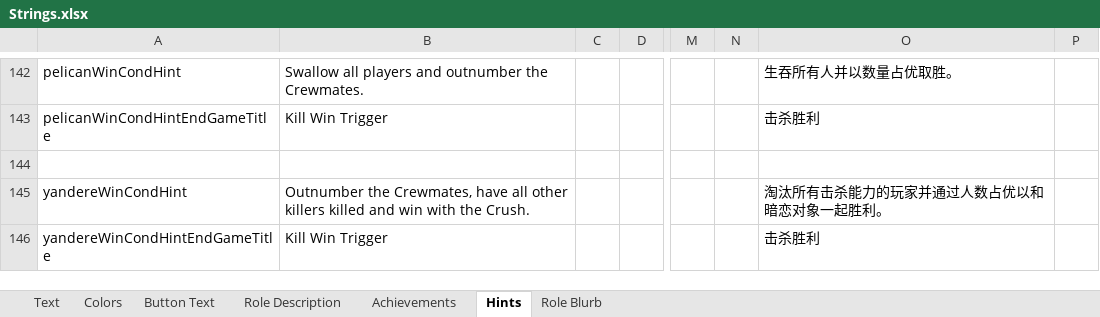
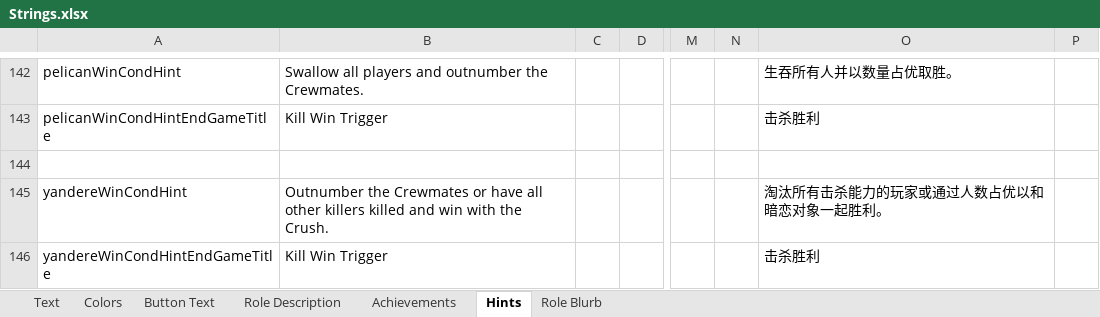
Before and after one commit to dabao40/TheOtherRolesGMIA, an Excel workbook: Strings.xlsx, sheet Hints, drawn as a sheet; only a part is shown, gaps mark what is left out; values as stored, in another font and other column widths than the file's, no borders; the diff names each change by its address in the sheet, - before the commit and + after, or states it on an @@ line.

```diff
--- a/Strings.xlsx (sheet Hints)
+++ b/Strings.xlsx (sheet Hints)
-B145: Outnumber the Crewmates, have all…
+B145: Outnumber the Crewmates or have all…
-O145: 淘汰所有击杀能力的玩家并通过人数占优以和暗恋对象一起胜利。
+O145: 淘汰所有击杀能力的玩家或通过人数占优以和暗恋对象一起胜利。
```
Also changed, not shown: 7 other files.
